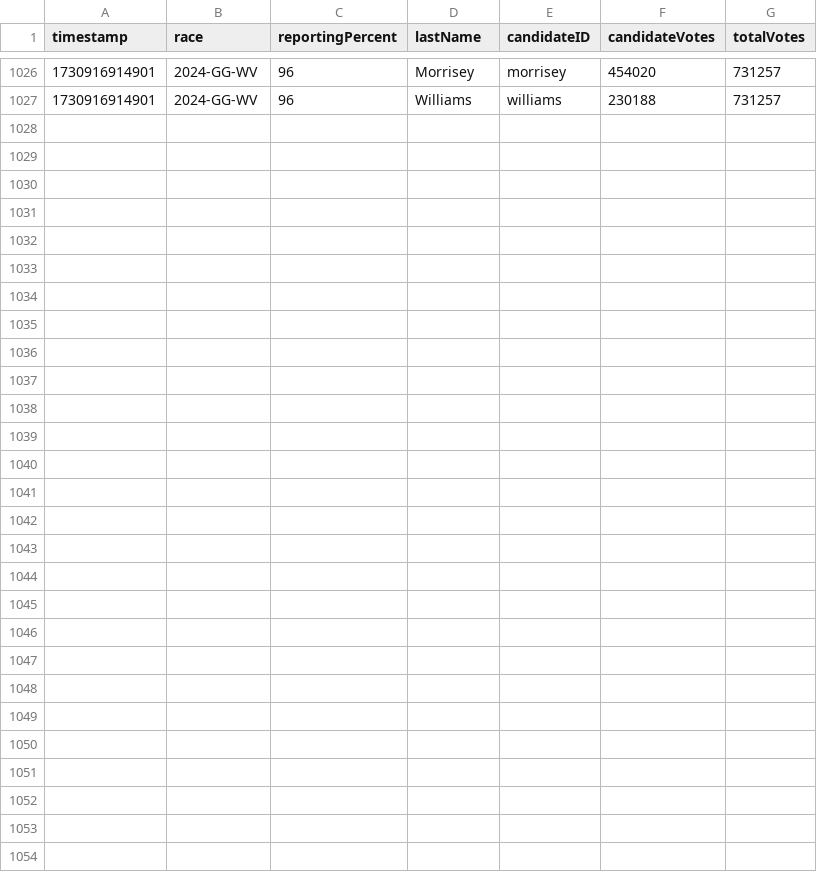
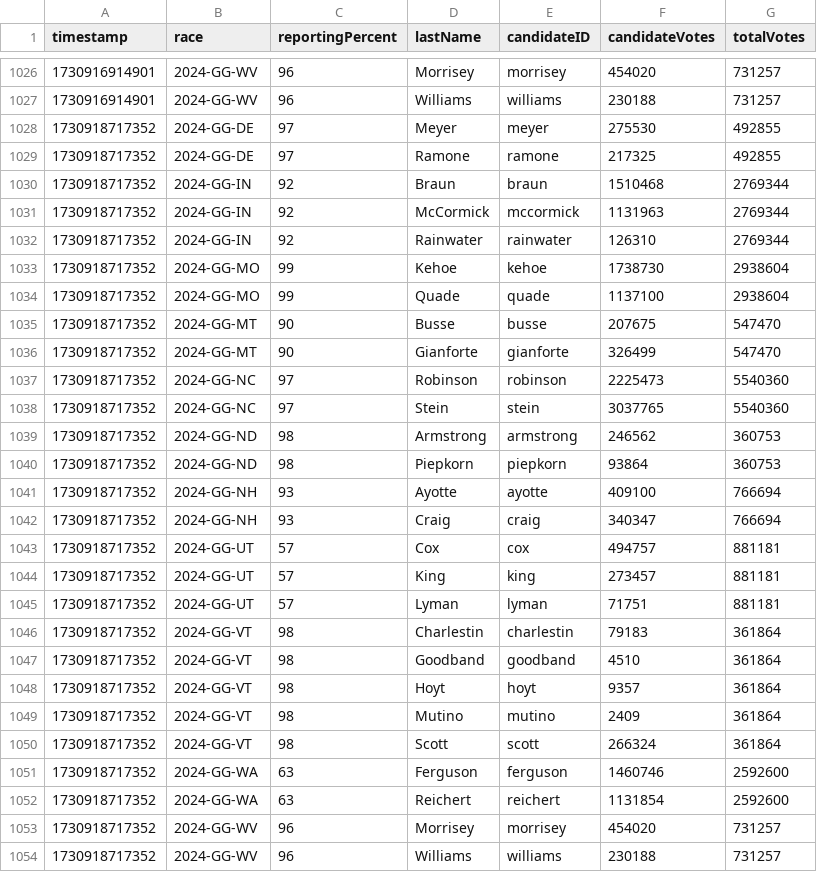
Before and after one commit to jacksonjude/USA-Election-Map-Data, a CSV file: data/2024-governor-cnn.csv, drawn as a sheet; only a part is shown, gaps mark what is left out.

Commit message:
CNN data 1730918717352

```diff
--- a/data/2024-governor-cnn.csv
+++ b/data/2024-governor-cnn.csv
@@ -1027 +1027,28 @@ timestamp,race,reportingPercent,lastName,candidateID,candidateVotes,totalVotes
 1730916914901,2024-GG-WV,96,Williams,williams,230188,731257
+1730918717352,2024-GG-DE,97,Meyer,meyer,275530,492855
+1730918717352,2024-GG-DE,97,Ramone,ramone,217325,492855
+1730918717352,2024-GG-IN,92,Braun,braun,1510468,2769344
+1730918717352,2024-GG-IN,92,McCormick,mccormick,1131963,2769344
+1730918717352,2024-GG-IN,92,Rainwater,rainwater,126310,2769344
+1730918717352,2024-GG-MO,99,Kehoe,kehoe,1738730,2938604
+1730918717352,2024-GG-MO,99,Quade,quade,1137100,2938604
+1730918717352,2024-GG-MT,90,Busse,busse,207675,547470
+1730918717352,2024-GG-MT,90,Gianforte,gianforte,326499,547470
+1730918717352,2024-GG-NC,97,Robinson,robinson,2225473,5540360
+1730918717352,2024-GG-NC,97,Stein,stein,3037765,5540360
+1730918717352,2024-GG-ND,98,Armstrong,armstrong,246562,360753
+1730918717352,2024-GG-ND,98,Piepkorn,piepkorn,93864,360753
+1730918717352,2024-GG-NH,93,Ayotte,ayotte,409100,766694
+1730918717352,2024-GG-NH,93,Craig,craig,340347,766694
+1730918717352,2024-GG-UT,57,Cox,cox,494757,881181
+1730918717352,2024-GG-UT,57,King,king,273457,881181
+1730918717352,2024-GG-UT,57,Lyman,lyman,71751,881181
+1730918717352,2024-GG-VT,98,Charlestin,charlestin,79183,361864
+1730918717352,2024-GG-VT,98,Goodband,goodband,4510,361864
+1730918717352,2024-GG-VT,98,Hoyt,hoyt,9357,361864
+1730918717352,2024-GG-VT,98,Mutino,mutino,2409,361864
+1730918717352,2024-GG-VT,98,Scott,scott,266324,361864
+1730918717352,2024-GG-WA,63,Ferguson,ferguson,1460746,2592600
+1730918717352,2024-GG-WA,63,Reichert,reichert,1131854,2592600
+1730918717352,2024-GG-WV,96,Morrisey,morrisey,454020,731257
+1730918717352,2024-GG-WV,96,Williams,williams,230188,731257
```
